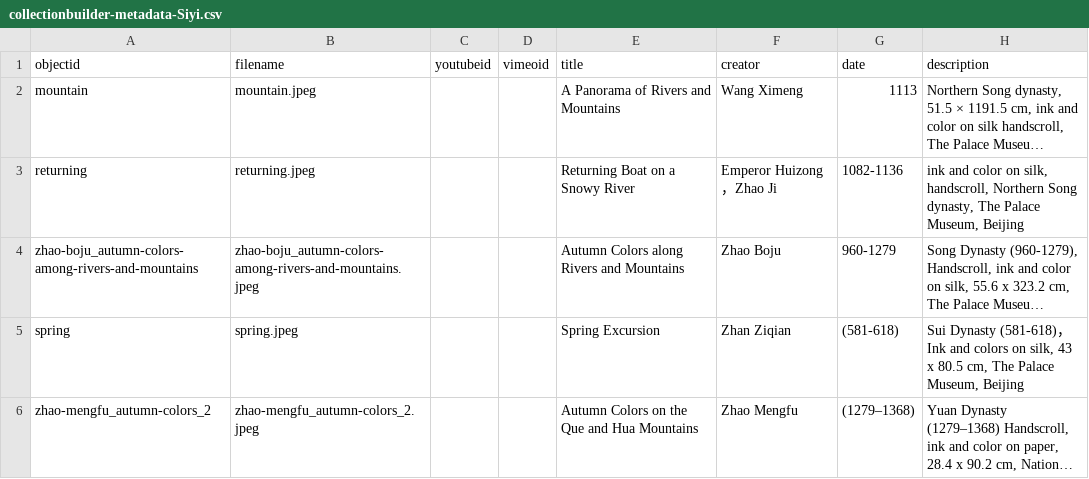
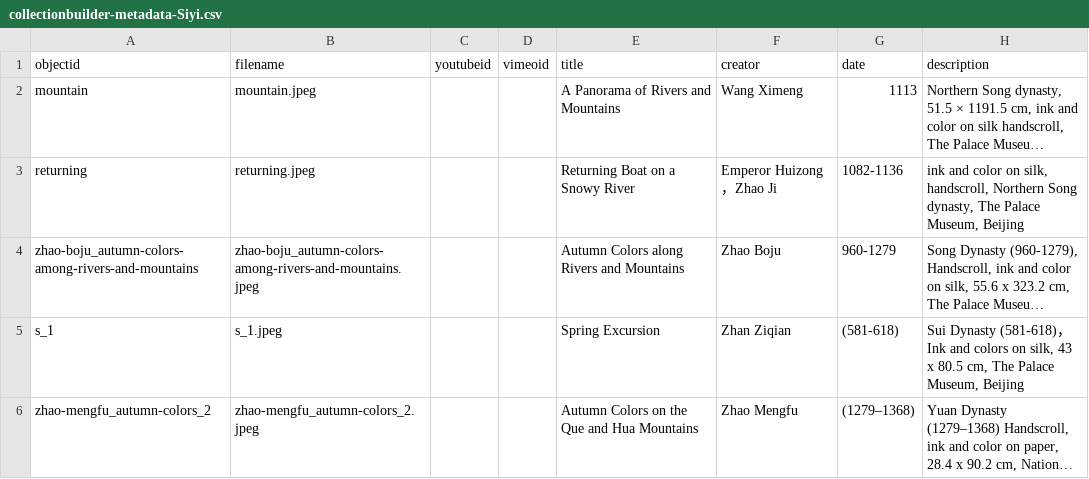
Before and after one commit to OnlyPebble/259VisualExhibition, a CSV file: _data/collectionbuilder-metadata-Siyi.csv, drawn as a sheet; only a part is shown; long unchanged cells end in …; the diff names each change by its address in the sheet, - before the commit and + after, or states it on an @@ line.

```diff
--- a/_data/collectionbuilder-metadata-Siyi.csv
+++ b/_data/collectionbuilder-metadata-Siyi.csv
-A5 (objectid): spring
+A5 (objectid): s_1
-B5 (filename): spring.jpeg
+B5 (filename): s_1.jpeg
```
Also changed, not shown: 1 other file.
